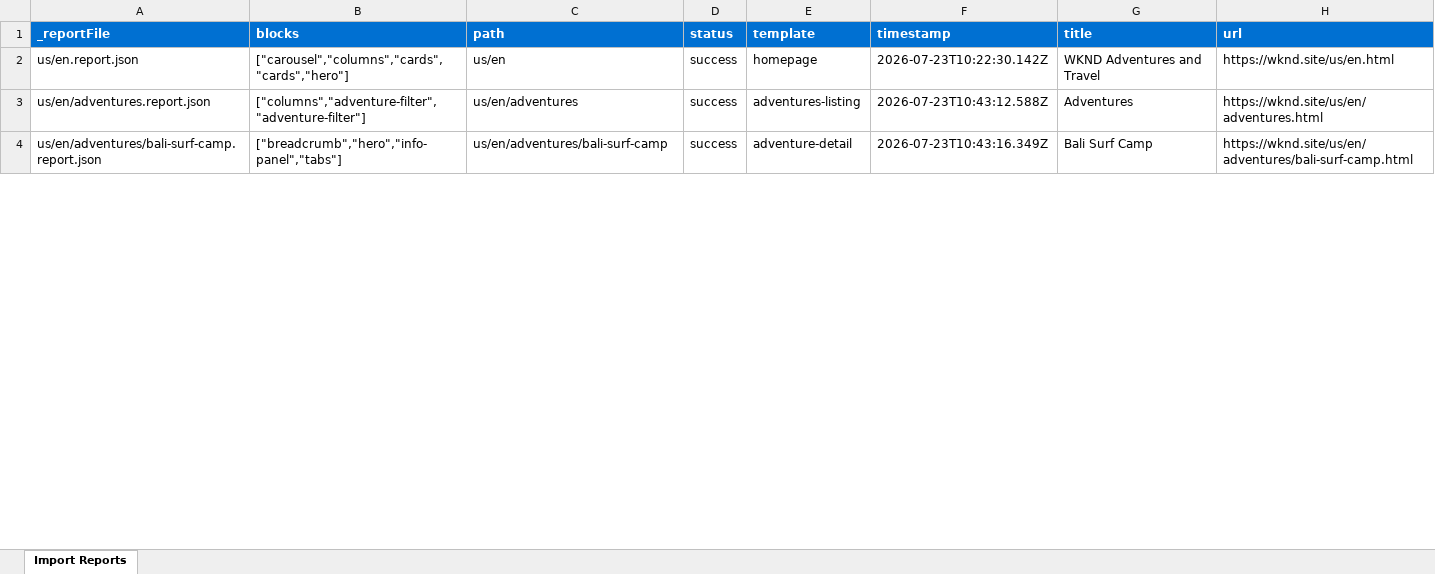
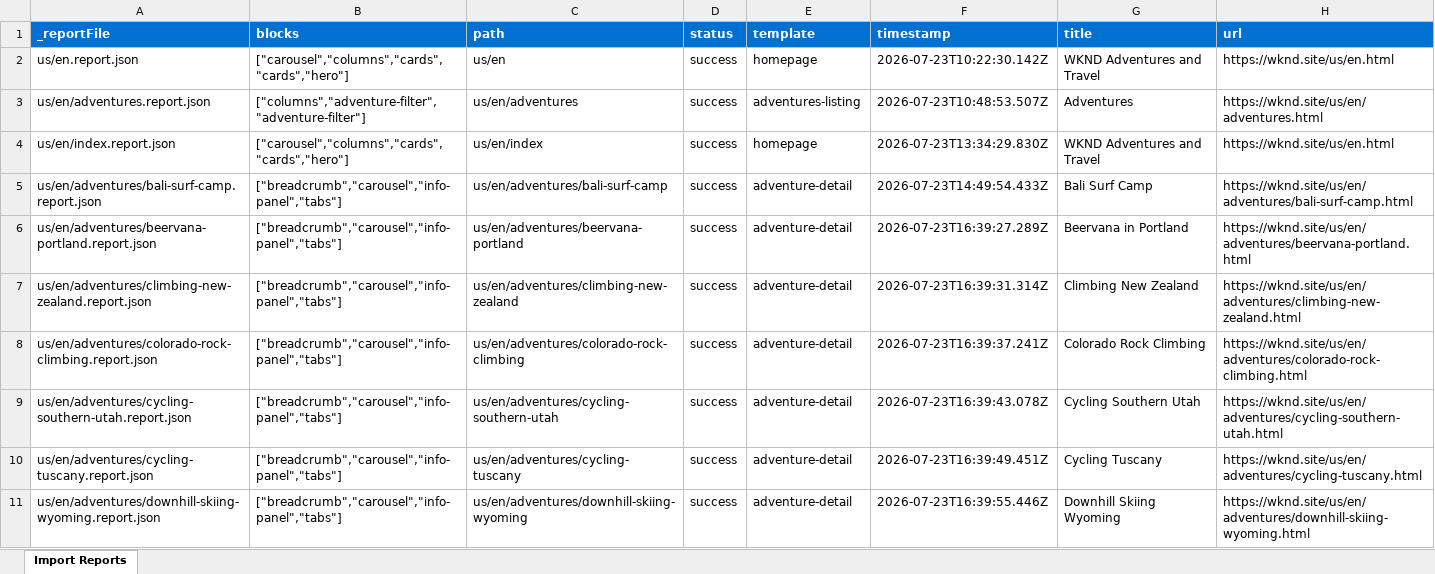
Before and after one commit to mohitadobe07/eds-learning-adobe, an Excel workbook: tools/importer/reports/import-adventure-detail.report.xlsx, sheet Import Reports, drawn as a sheet; only a part is shown; values as stored, in another font and other column widths than the file's, no borders; addresses are those after the commit; the diff covers the shown part only; the diff names each change by its address in the sheet, - before the commit and + after, or states it on an @@ line.

```diff
--- a/tools/importer/reports/import-adventure-detail.report.xlsx (sheet Import Reports)
+++ b/tools/importer/reports/import-adventure-detail.report.xlsx (sheet Import Reports)
-F3 (timestamp): 2026-07-23T10:43:12.588Z
+F3 (timestamp): 2026-07-23T10:48:53.507Z
+row 4: us/en/index.report.json | ["carousel","columns","cards","cards","hero"] | us/en/index | success | homepage | 2026-07-23T13:34:29.830Z | WKND Adventures and Travel | https://wknd.site/us/en.html
-B5 (blocks): ["breadcrumb","hero","info-panel","tabs"]
+B5 (blocks): ["breadcrumb","carousel","info-panel","tabs"]
-F5 (timestamp): 2026-07-23T10:43:16.349Z
+F5 (timestamp): 2026-07-23T14:49:54.433Z
+row 6: us/en/adventures/beervana-portland.report.json | ["breadcrumb","carousel","info-panel","tabs"] | us/en/adventures/beervana-portland | success | adventure-detail | 2026-07-23T16:39:27.289Z | Beervana in Portland | https://wknd.site/us/en/adventures/beervana-portland.html
+row 7: us/en/adventures/climbing-new-zealand.report.json | ["breadcrumb","carousel","info-panel","tabs"] | us/en/adventures/climbing-new-zealand | success | adventure-detail | 2026-07-23T16:39:31.314Z | Climbing New Zealand | https://wknd.site/us/en/adventures/climbing-new-zealand.html
+row 8: us/en/adventures/colorado-rock-climbing.report.json | ["breadcrumb","carousel","info-panel","tabs"] | us/en/adventures/colorado-rock-climbing | success | adventure-detail | 2026-07-23T16:39:37.241Z | Colorado Rock Climbing | https://wknd.site/us/en/adventures/colorado-rock-climbing.html
+row 9: us/en/adventures/cycling-southern-utah.report.json | ["breadcrumb","carousel","info-panel","tabs"] | us/en/adventures/cycling-southern-utah | success | adventure-detail | 2026-07-23T16:39:43.078Z | Cycling Southern Utah | https://wknd.site/us/en/adventures/cycling-southern-utah.html
+row 10: us/en/adventures/cycling-tuscany.report.json | ["breadcrumb","carousel","info-panel","tabs"] | us/en/adventures/cycling-tuscany | success | adventure-detail | 2026-07-23T16:39:49.451Z | Cycling Tuscany | https://wknd.site/us/en/adventures/cycling-tuscany.html
+row 11: us/en/adventures/downhill-skiing-wyoming.report.json | ["breadcrumb","carousel","info-panel","tabs"] | us/en/adventures/downhill-skiing-wyoming | success | adventure-detail | 2026-07-23T16:39:55.446Z | Downhill Skiing Wyoming | https://wknd.site/us/en/adventures/downhill-skiing-wyoming.html
```
Also changed, not shown: 7 added rows and 4 edited cells elsewhere in this sheet, tools/importer/reports/import-homepage.report.xlsx, 19 other files.
